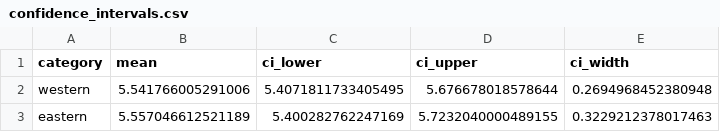
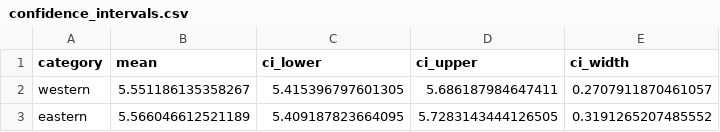
Before and after one commit to auroraliu0312/labMT-hedonometer-project, a CSV file: tables/confidence_intervals.csv, drawn as a sheet.

```diff
--- a/tables/confidence_intervals.csv
+++ b/tables/confidence_intervals.csv
@@ -1,3 +1,3 @@
 category,mean,ci_lower,ci_upper,ci_width
-western,5.541766005291006,5.4071811733405495,5.676678018578644,0.2694968452380948
-eastern,5.557046612521189,5.400282762247169,5.7232040000489155,0.3229212378017463
+western,5.551186135358267,5.415396797601305,5.686187984647411,0.2707911870461057
+eastern,5.566046612521189,5.409187823664095,5.7283143444126505,0.3191265207485552
```
Also changed, not shown: tables/descriptive_stats.csv, 12 other files.
